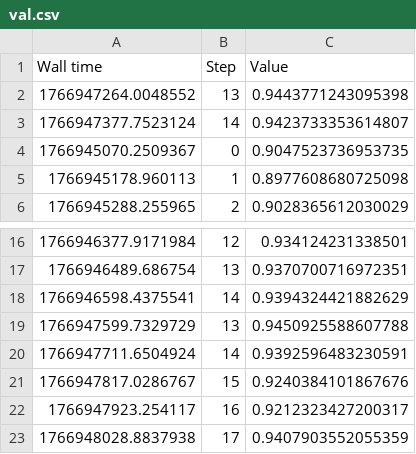
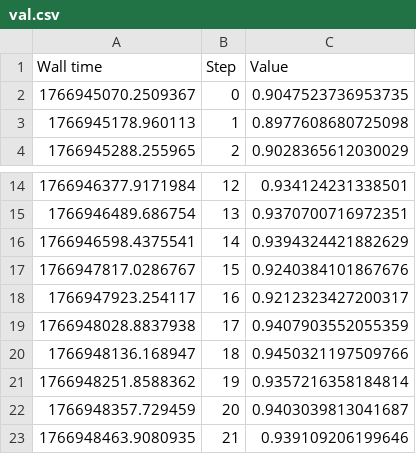
Before and after one commit to mszczesniak02/bachlor_backup, a CSV file: src/quick_tests/data/klas/convnext/precision/val.csv, drawn as a sheet; only a part is shown, gaps mark what is left out; the shorter side is filled out with more unchanged rows.

```diff
--- a/src/quick_tests/data/klas/convnext/precision/val.csv
+++ b/src/quick_tests/data/klas/convnext/precision/val.csv
@@ -1,4 +1,2 @@
 Wall time,Step,Value
-1766947264.0048552,13,0.9443771243095398
-1766947377.7523124,14,0.9423733353614807
 1766945070.2509367,0,0.9047523736953735
@@ -18,4 +16,2 @@ Wall time,Step,Value
 1766946598.4375541,14,0.9394324421882629
-1766947599.7329729,13,0.9450925588607788
-1766947711.6504924,14,0.9392596483230591
 1766947817.0286767,15,0.9240384101867676
```
Also changed, not shown: src/quick_tests/data/klas/convnext/precision/train.csv, src/quick_tests/data/klas/convnext/recall/train.csv, 31 other files.
